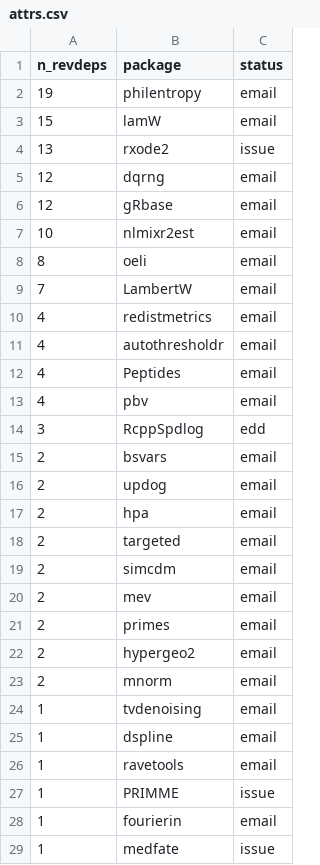
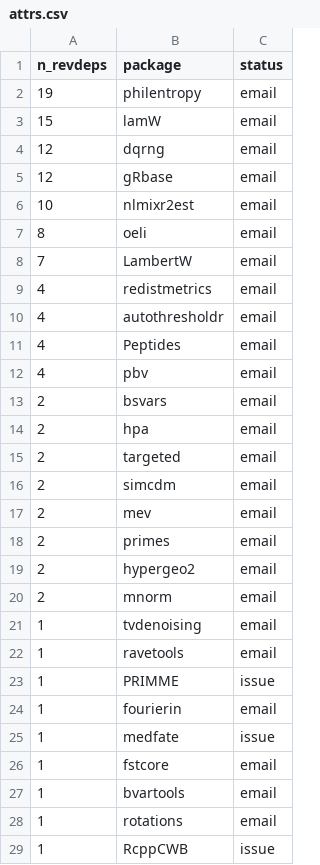
Before and after one commit to Enchufa2/Rcpp-mask-Rf_error, a CSV file: lists/attrs.csv, drawn as a sheet; only a part is shown; the shorter side is filled out with more unchanged rows; the diff names each change by its address in the sheet, - before the commit and + after, or states it on an @@ line.

```diff
--- a/lists/attrs.csv
+++ b/lists/attrs.csv
-row 4: 13 | rxode2 | issue
-row 14: 3 | RcppSpdlog | edd
-row 16: 2 | updog | email
-row 25: 1 | dspline | email
```
Also changed, not shown: lists/other.csv.
